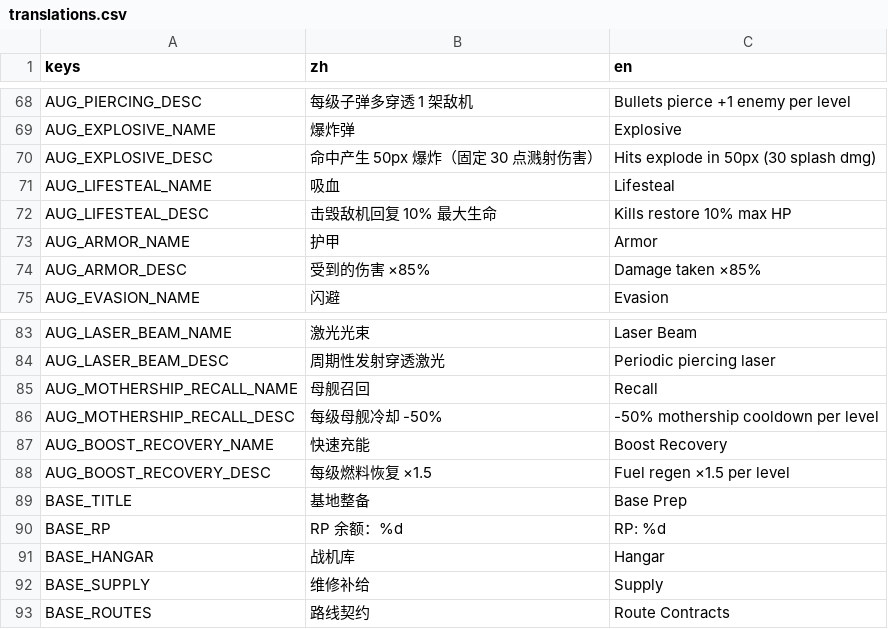
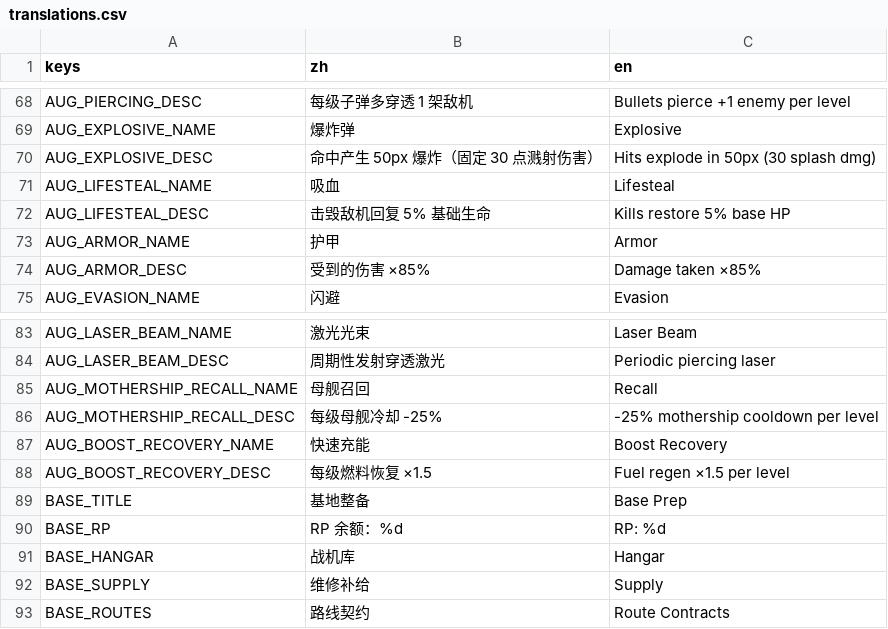
Before and after one commit to NeverToEver/InfiAir, a CSV file: data/translations.csv, drawn as a sheet; only a part is shown, gaps mark what is left out.

```diff
--- a/data/translations.csv
+++ b/data/translations.csv
@@ -71,3 +71,3 @@ AUG_EXPLOSIVE_DESC,"命中产生 50px 爆炸（固定 30 点溅射伤害）","Hi
 AUG_LIFESTEAL_NAME,"吸血","Lifesteal"
-AUG_LIFESTEAL_DESC,"击毁敌机回复 10% 最大生命","Kills restore 10% max HP"
+AUG_LIFESTEAL_DESC,"击毁敌机回复 5% 基础生命","Kills restore 5% base HP"
 AUG_ARMOR_NAME,"护甲","Armor"
@@ -85,3 +85,3 @@ AUG_LASER_BEAM_DESC,"周期性发射穿透激光","Periodic piercing laser"
 AUG_MOTHERSHIP_RECALL_NAME,"母舰召回","Recall"
-AUG_MOTHERSHIP_RECALL_DESC,"每级母舰冷却 -50%","-50% mothership cooldown per level"
+AUG_MOTHERSHIP_RECALL_DESC,"每级母舰冷却 -25%","-25% mothership cooldown per level"
 AUG_BOOST_RECOVERY_NAME,"快速充能","Boost Recovery"
```
Also changed, not shown: 12 other files.
